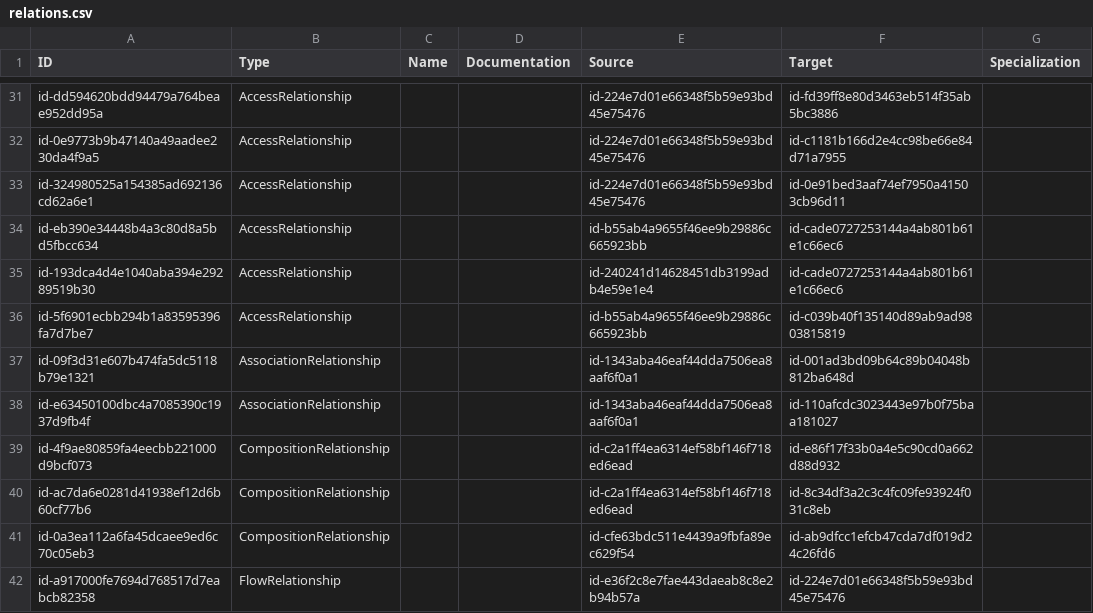
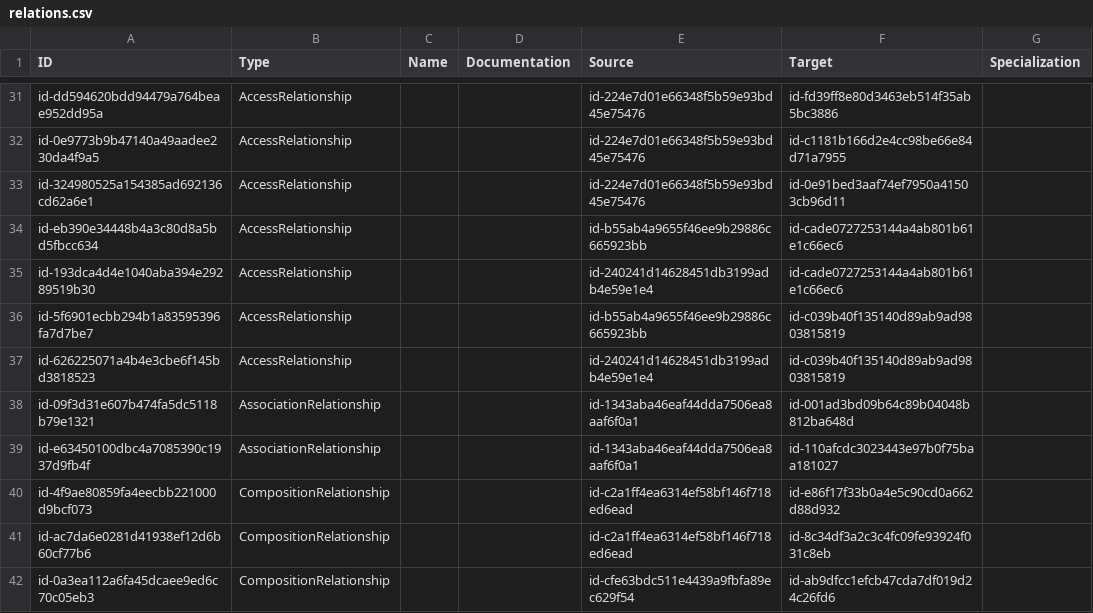
Before and after one commit to eott0605/archi-ea-app, a CSV file: data/relations.csv, drawn as a sheet; only a part is shown, gaps mark what is left out; the shorter side is filled out with more unchanged rows; the diff names each change by its address in the sheet, - before the commit and + after, or states it on an @@ line.

```diff
--- a/data/relations.csv
+++ b/data/relations.csv
+row 37: id-626225071a4b4e3cbe6f145bd3818523 | AccessRelationship |  |  | id-240241d14628451db3199adb4e59e1e4 | id-c039b40f135140d89ab9ad9803815819
```
Also changed, not shown: data/properties.csv, 2 other files.
